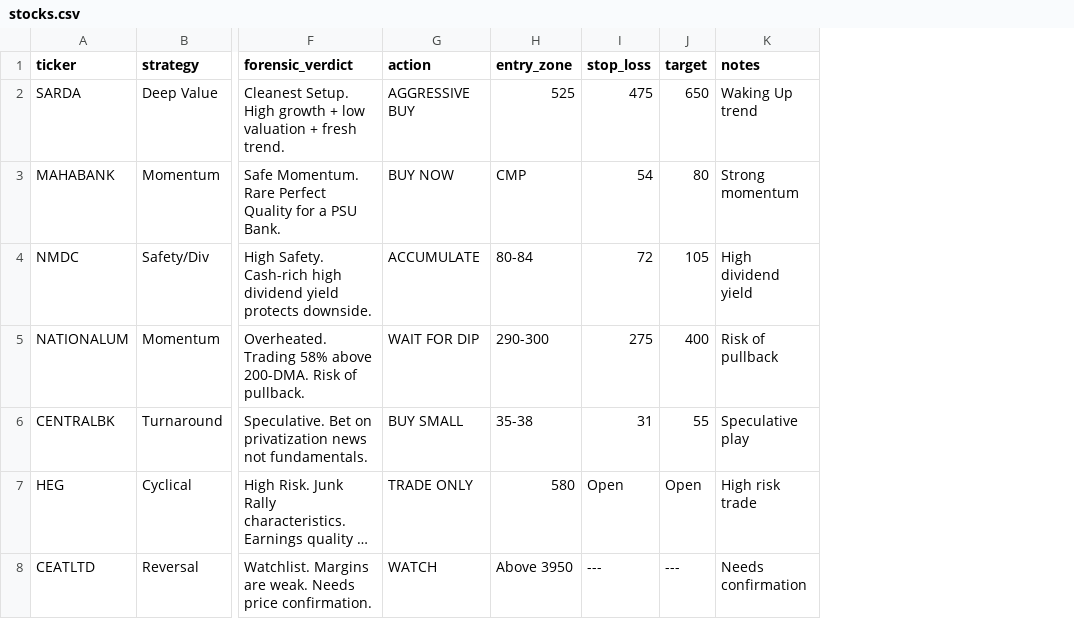
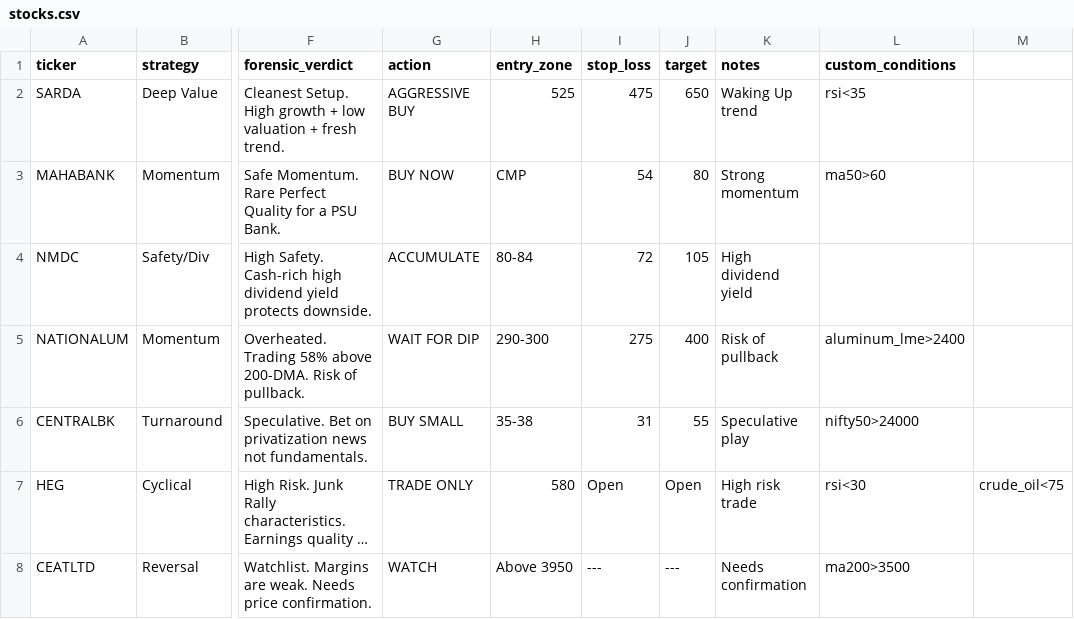
Before and after one commit to adi-git01/Projects_with_claude_code, a CSV file: config/stocks.csv, drawn as a sheet; only a part is shown, gaps mark what is left out; long unchanged cells end in …; the diff names each change by its address in the sheet, - before the commit and + after, or states it on an @@ line.

```diff
--- a/config/stocks.csv
+++ b/config/stocks.csv
+column L (custom_conditions), rows 2-8: rsi<35 | ma50>60 |  | aluminum_lme>2400 | nifty50>24000 | rsi<30 | ma200>3500
+column M, row 7: crude_oil<75
```
Also changed, not shown: 5 other files.
